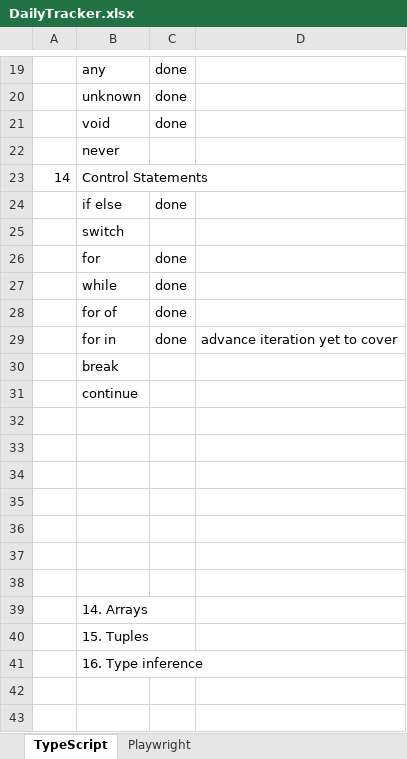
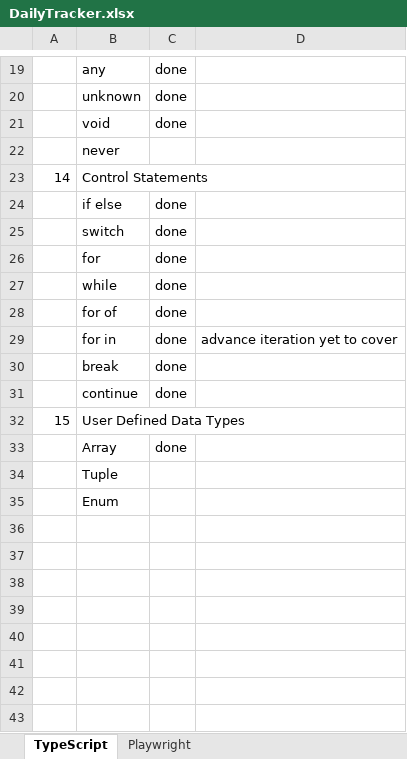
Before and after one commit to baddepudiprasanthautomation/PlaywrightAutomation, an Excel workbook: DailyTracker.xlsx, sheet TypeScript, drawn as a sheet; only a part is shown, gaps mark what is left out; values as stored, in another font and other column widths than the file's, no borders; removed rows and columns are numbered as before the commit, all else as after; the diff names each change by its address in the sheet, - before the commit and + after, or states it on an @@ line.

```diff
--- a/DailyTracker.xlsx (sheet TypeScript)
+++ b/DailyTracker.xlsx (sheet TypeScript)
-C25: (empty)
+C25: done
+row 30:  | break | done
+row 31:  | continue | done
+row 32: 15 | User Defined Data Types
+row 33:  | Array | done
-B34: break
+B34: Tuple
-B35: continue
+B35: Enum
-row 38: (empty)
-row 39:  | 14. Arrays
-row 40:  | 15. Tuples
-row 41:  | 16. Type inference
```
Also changed, not shown: 9 other files.
